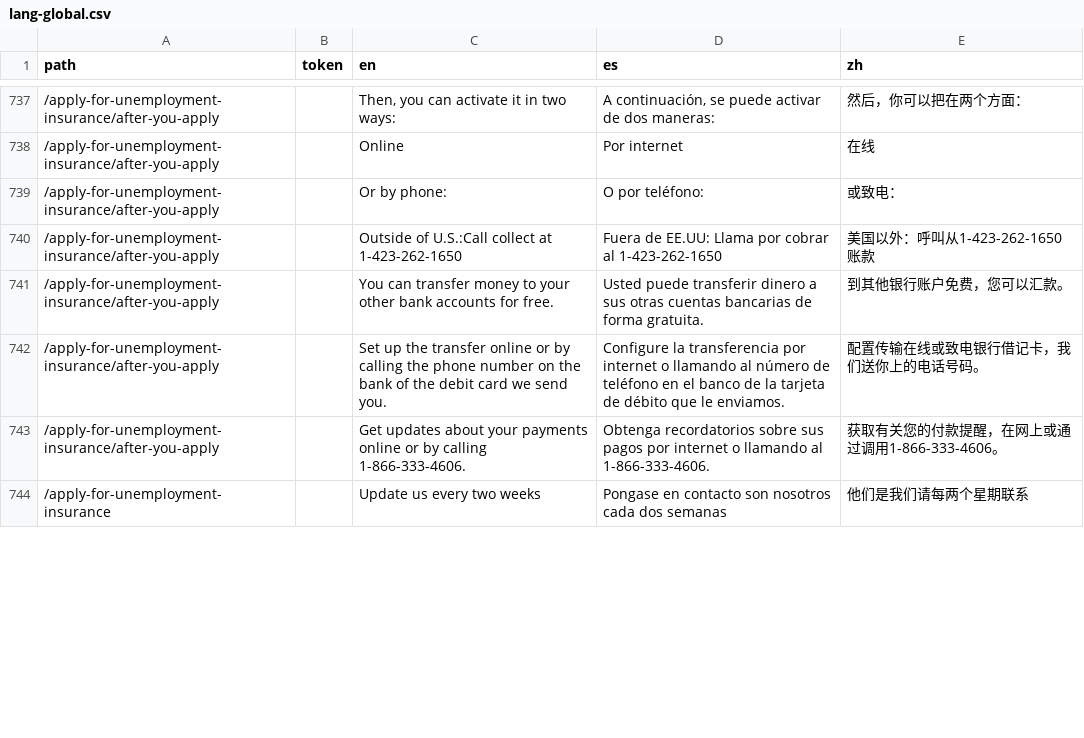
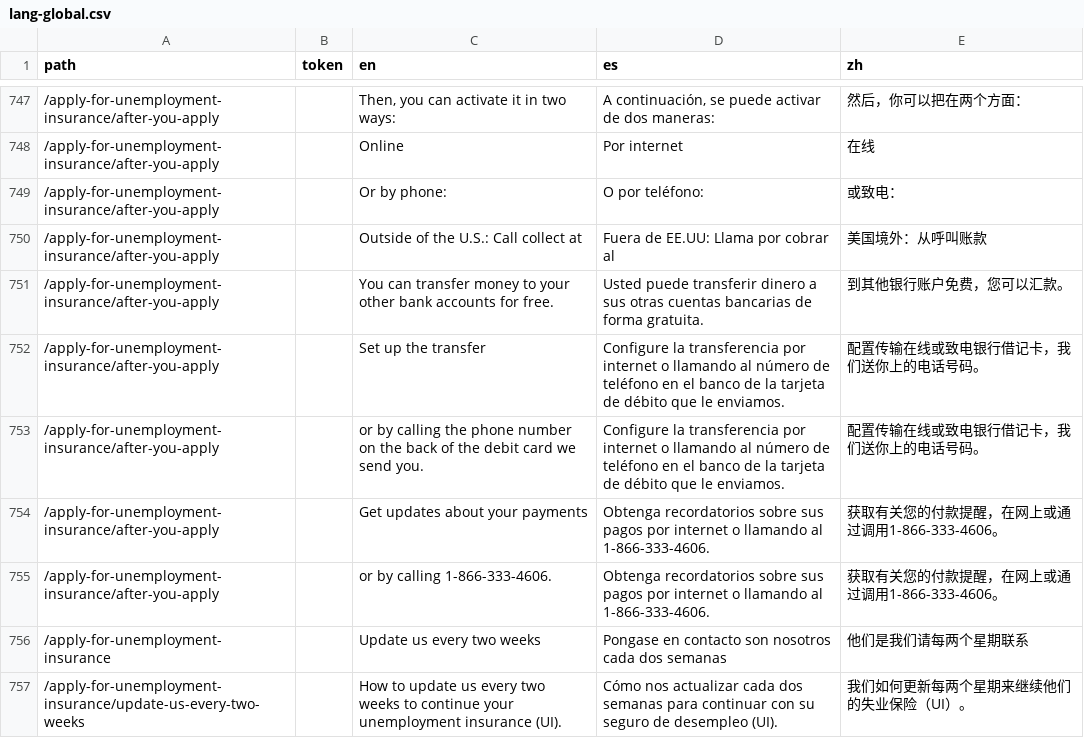
Before and after one commit to cagov/Alpha, a CSV file: src/lang-global.csv, drawn as a sheet; only a part is shown, gaps mark what is left out; the diff covers the shown part only.

```diff
--- a/src/lang-global.csv
+++ b/src/lang-global.csv
@@ -739,6 +749,9 @@ path,token,en,es,zh
 /apply-for-unemployment-insurance/after-you-apply,,Or by phone:,O por teléfono:,或致电：
-/apply-for-unemployment-insurance/after-you-apply,,Outside of U.S.:Call collect at 1-423-262-1650,Fuera de EE.UU: Llama por cobrar al 1-423-262-1650,美国以外：呼叫从1-423-262-1650账款
+/apply-for-unemployment-insurance/after-you-apply,,Outside of the U.S.: Call collect at,Fuera de EE.UU: Llama por cobrar al,美国境外：从呼叫账款
 /apply-for-unemployment-insurance/after-you-apply,,You can transfer money to your other bank accounts for free.,Usted puede transferir dinero a sus otras cuentas bancarias de forma gratuita.,到其他银行账户免费，您可以汇款。
-/apply-for-unemployment-insurance/after-you-apply,,Set up the transfer online or by calling the phone number on the bank of the debit card we send you.,Configure la transferencia por internet o llamando al número de teléfono en el banco de la tarjeta de débito que le enviamos.,配置传输在线或致电银行借记卡，我们送你上的电话号码。
-/apply-for-unemployment-insurance/after-you-apply,,Get updates about your payments online or by calling 1-866-333-4606.,Obtenga recordatorios sobre sus pagos por internet o llamando al 1-866-333-4606.,获取有关您的付款提醒，在网上或通过调用1-866-333-4606。
+/apply-for-unemployment-insurance/after-you-apply,,Set up the transfer,Configure la transferencia por internet o llamando al número de teléfono en el banco de la tarjeta de débito que le enviamos.,配置传输在线或致电银行借记卡，我们送你上的电话号码。
+/apply-for-unemployment-insurance/after-you-apply,,or by calling the phone number on the back of the debit card we send you.,Configure la transferencia por internet o llamando al número de teléfono en el banco de la tarjeta de débito que le enviamos.,配置传输在线或致电银行借记卡，我们送你上的电话号码。
+/apply-for-unemployment-insurance/after-you-apply,,Get updates about your payments,Obtenga recordatorios sobre sus pagos por internet o llamando al 1-866-333-4606.,获取有关您的付款提醒，在网上或通过调用1-866-333-4606。
+/apply-for-unemployment-insurance/after-you-apply,,or by calling 1-866-333-4606.,Obtenga recordatorios sobre sus pagos por internet o llamando al 1-866-333-4606.,获取有关您的付款提醒，在网上或通过调用1-866-333-4606。
 /apply-for-unemployment-insurance,,Update us every two weeks,Pongase en contacto son nosotros cada dos semanas,他们是我们请每两个星期联系
+/apply-for-unemployment-insurance/update-us-every-two-weeks,,How to update us every two weeks to continue your unemployment insurance (UI).,Cómo nos actualizar cada dos semanas para continuar con su seguro de desempleo (UI).,我们如何更新每两个星期来继续他们的失业保险（UI）。
```
Also changed, not shown: 21 added rows, 8 removed rows and 29 edited cells elsewhere in this file, 6 other files.
